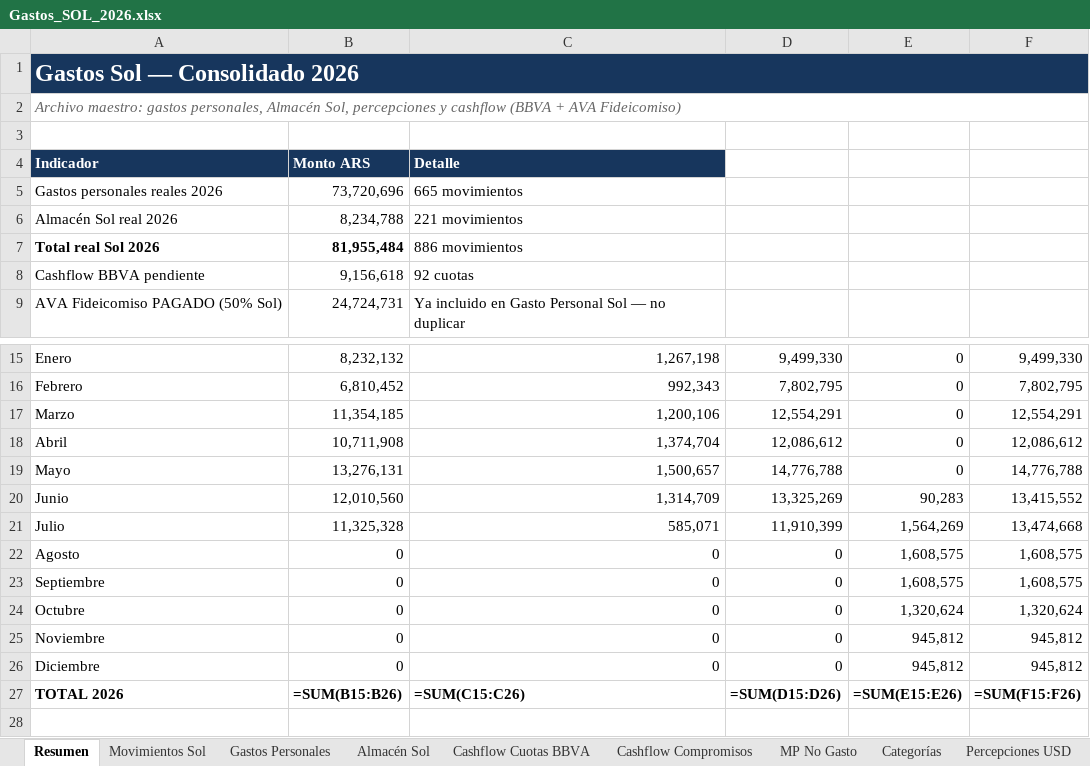
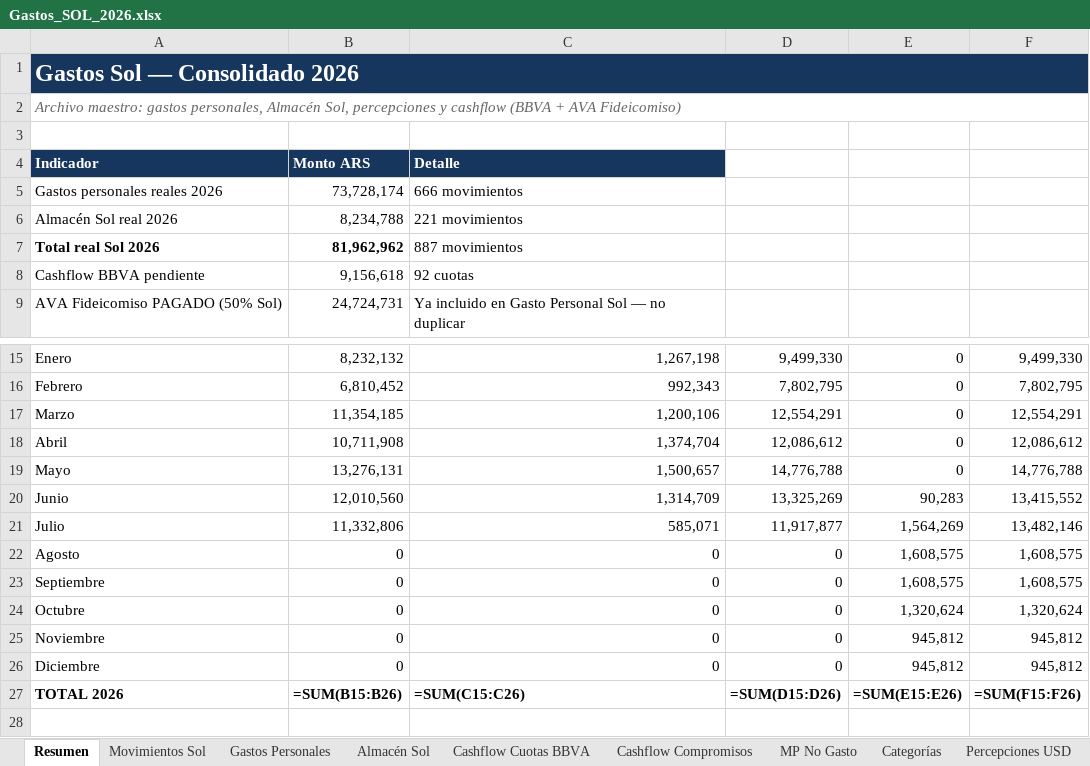
Before and after one commit to solzito148/budget, an Excel workbook: SOL/Gastos_SOL_2026.xlsx, sheet Resumen, drawn as a sheet; only a part is shown, gaps mark what is left out; values as stored, in another font and other column widths than the file's, no borders; formulas without a stored value are shown as written; the diff names each change by its address in the sheet, - before the commit and + after, or states it on an @@ line.

```diff
--- a/SOL/Gastos_SOL_2026.xlsx (sheet Resumen)
+++ b/SOL/Gastos_SOL_2026.xlsx (sheet Resumen)
-B5: 73,720,696
+B5: 73,728,174
-C5: 665 movimientos
+C5: 666 movimientos
-B7: 81,955,484
+B7: 81,962,962
-C7: 886 movimientos
+C7: 887 movimientos
-B21: 11,325,328
+B21: 11,332,806
-D21: 11,910,399
+D21: 11,917,877
-F21: 13,474,668
+F21: 13,482,146
```
Also changed, not shown: sheet Movimientos Sol, sheet Gastos Personales, sheet Control y fuentes, sheet Categorías, CIUDAD/Gastos_CIUDAD_1132_2026.xlsx, 1 other file.
